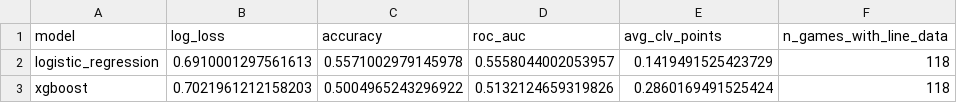
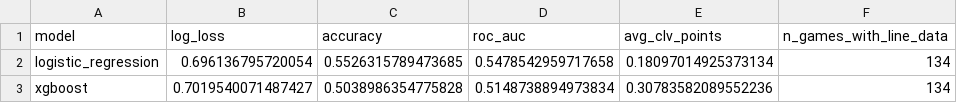
Before and after one commit to raymondfeltoon12-lang/Sports-betting, a CSV file: models/artifacts/model_eval_summary.csv, drawn as a sheet.

```diff
--- a/models/artifacts/model_eval_summary.csv
+++ b/models/artifacts/model_eval_summary.csv
@@ -1,3 +1,3 @@
 model,log_loss,accuracy,roc_auc,avg_clv_points,n_games_with_line_data
-logistic_regression,0.6910001297561613,0.5571002979145978,0.5558044002053957,0.1419491525423729,118
-xgboost,0.7021961212158203,0.5004965243296922,0.5132124659319826,0.2860169491525424,118
+logistic_regression,0.696136795720054,0.5526315789473685,0.5478542959717658,0.18097014925373134,134
+xgboost,0.7019540071487427,0.5038986354775828,0.5148738894973834,0.30783582089552236,134
```
Also changed, not shown: backtest/results/backtest_summary.csv, data/processed/upcoming_picks.csv.
